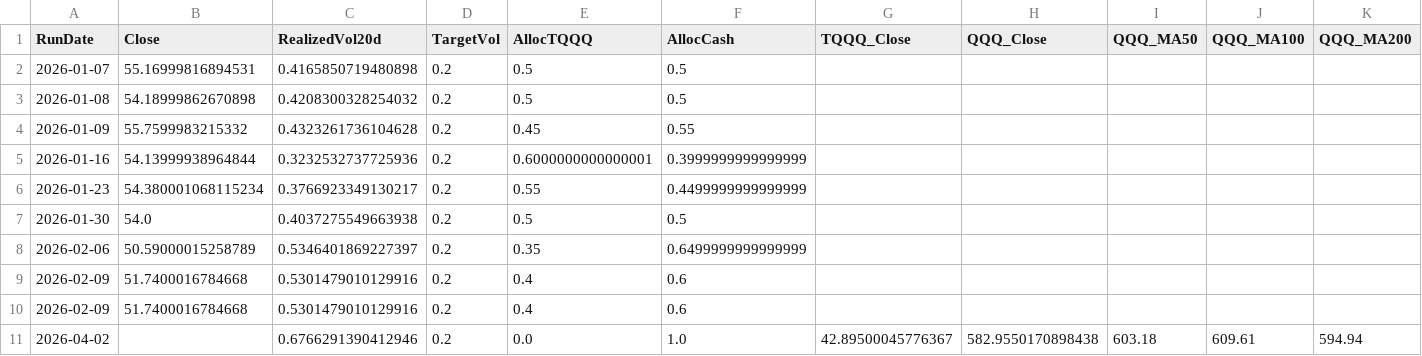
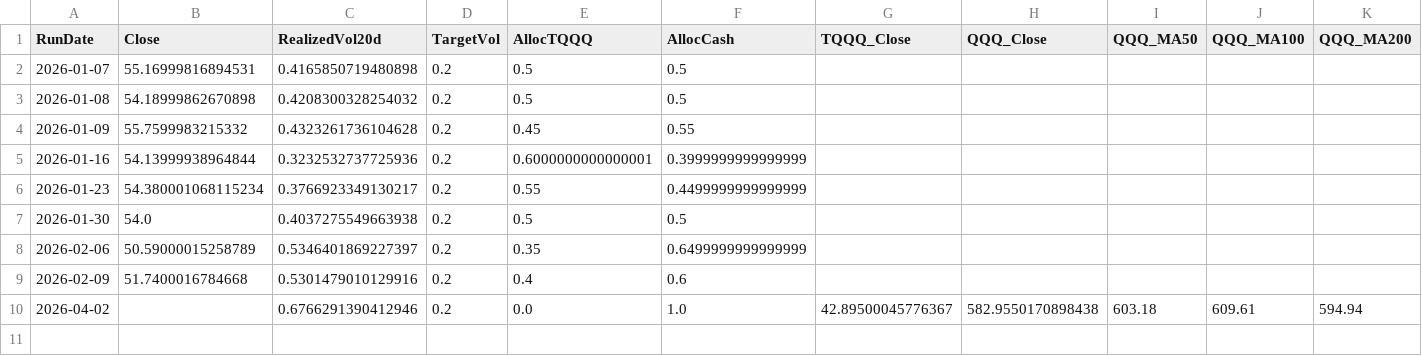
Before and after one commit to stegitforme/tqqq-vol-target, a CSV file: logs/history.csv, drawn as a sheet; only a part is shown; rows hold the shown columns only; the diff names each change by its address in the sheet, - before the commit and + after, or states it on an @@ line.

Commit message:
Update history.csv

```diff
--- a/logs/history.csv
+++ b/logs/history.csv
-row 10: 2026-02-09 | 51.7400016784668 | 0.5301479010129916 | 0.2 | 0.4 | 0.6
```
